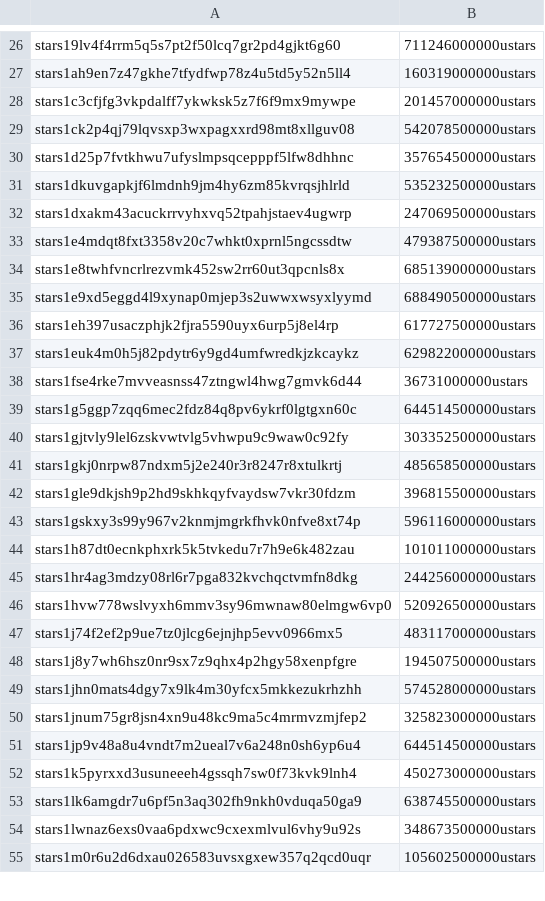
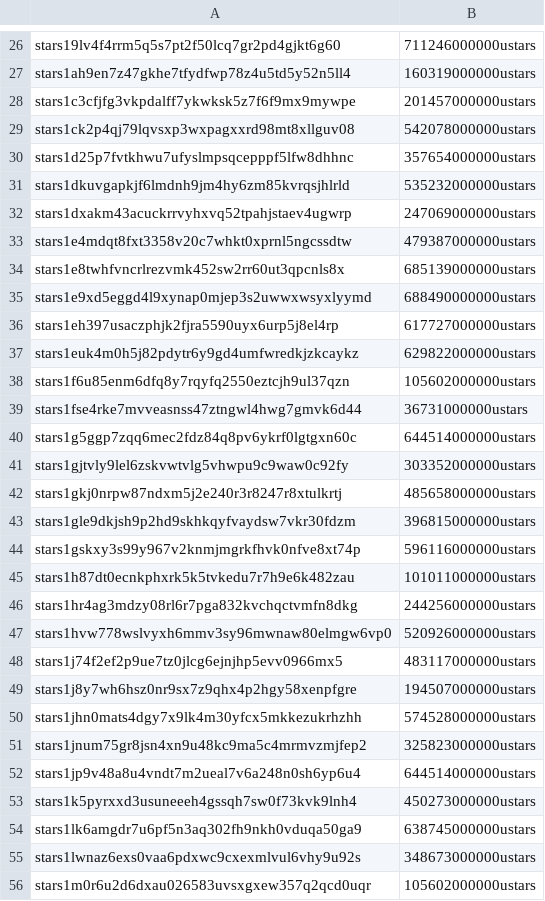
Before and after one commit to public-awesome/mainnet, a CSV file: stargaze-1/accounts/accounts.csv, drawn as a sheet; only a part is shown, gaps mark what is left out; the diff covers the shown part only.

```diff
--- a/stargaze-1/accounts/accounts.csv
+++ b/stargaze-1/accounts/accounts.csv
@@ -28,16 +28,17 @@ stars1ah9en7z47gkhe7tfydfwp78z4u5td5y52n5ll4,160319000000ustars
 stars1c3cfjfg3vkpdalff7ykwksk5z7f6f9mx9mywpe,201457000000ustars
-stars1ck2p4qj79lqvsxp3wxpagxxrd98mt8xllguv08,542078500000ustars
-stars1d25p7fvtkhwu7ufyslmpsqcepppf5lfw8dhhnc,357654500000ustars
-stars1dkuvgapkjf6lmdnh9jm4hy6zm85kvrqsjhlrld,535232500000ustars
-stars1dxakm43acuckrrvyhxvq52tpahjstaev4ugwrp,247069500000ustars
-stars1e4mdqt8fxt3358v20c7whkt0xprnl5ngcssdtw,479387500000ustars
+stars1ck2p4qj79lqvsxp3wxpagxxrd98mt8xllguv08,542078000000ustars
+stars1d25p7fvtkhwu7ufyslmpsqcepppf5lfw8dhhnc,357654000000ustars
+stars1dkuvgapkjf6lmdnh9jm4hy6zm85kvrqsjhlrld,535232000000ustars
+stars1dxakm43acuckrrvyhxvq52tpahjstaev4ugwrp,247069000000ustars
+stars1e4mdqt8fxt3358v20c7whkt0xprnl5ngcssdtw,479387000000ustars
 stars1e8twhfvncrlrezvmk452sw2rr60ut3qpcnls8x,685139000000ustars
-stars1e9xd5eggd4l9xynap0mjep3s2uwwxwsyxlyymd,688490500000ustars
-stars1eh397usaczphjk2fjra5590uyx6urp5j8el4rp,617727500000ustars
+stars1e9xd5eggd4l9xynap0mjep3s2uwwxwsyxlyymd,688490000000ustars
+stars1eh397usaczphjk2fjra5590uyx6urp5j8el4rp,617727000000ustars
 stars1euk4m0h5j82pdytr6y9gd4umfwredkjzkcaykz,629822000000ustars
+stars1f6u85enm6dfq8y7rqyfq2550eztcjh9ul37qzn,105602000000ustars
 stars1fse4rke7mvveasnss47ztngwl4hwg7gmvk6d44,36731000000ustars
-stars1g5ggp7zqq6mec2fdz84q8pv6ykrf0lgtgxn60c,644514500000ustars
-stars1gjtvly9lel6zskvwtvlg5vhwpu9c9waw0c92fy,303352500000ustars
-stars1gkj0nrpw87ndxm5j2e240r3r8247r8xtulkrtj,485658500000ustars
-stars1gle9dkjsh9p2hd9skhkqyfvaydsw7vkr30fdzm,396815500000ustars
+stars1g5ggp7zqq6mec2fdz84q8pv6ykrf0lgtgxn60c,644514000000ustars
+stars1gjtvly9lel6zskvwtvlg5vhwpu9c9waw0c92fy,303352000000ustars
+stars1gkj0nrpw87ndxm5j2e240r3r8247r8xtulkrtj,485658000000ustars
+stars1gle9dkjsh9p2hd9skhkqyfvaydsw7vkr30fdzm,396815000000ustars
 stars1gskxy3s99y967v2knmjmgrkfhvk0nfve8xt74p,596116000000ustars
@@ -45,11 +46,11 @@ stars1h87dt0ecnkphxrk5k5tvkedu7r7h9e6k482zau,101011000000ustars
 stars1hr4ag3mdzy08rl6r7pga832kvchqctvmfn8dkg,244256000000ustars
-stars1hvw778wslvyxh6mmv3sy96mwnaw80elmgw6vp0,520926500000ustars
+stars1hvw778wslvyxh6mmv3sy96mwnaw80elmgw6vp0,520926000000ustars
 stars1j74f2ef2p9ue7tz0jlcg6ejnjhp5evv0966mx5,483117000000ustars
-stars1j8y7wh6hsz0nr9sx7z9qhx4p2hgy58xenpfgre,194507500000ustars
+stars1j8y7wh6hsz0nr9sx7z9qhx4p2hgy58xenpfgre,194507000000ustars
 stars1jhn0mats4dgy7x9lk4m30yfcx5mkkezukrhzhh,574528000000ustars
 stars1jnum75gr8jsn4xn9u48kc9ma5c4mrmvzmjfep2,325823000000ustars
-stars1jp9v48a8u4vndt7m2ueal7v6a248n0sh6yp6u4,644514500000ustars
+stars1jp9v48a8u4vndt7m2ueal7v6a248n0sh6yp6u4,644514000000ustars
 stars1k5pyrxxd3usuneeeh4gssqh7sw0f73kvk9lnh4,450273000000ustars
-stars1lk6amgdr7u6pf5n3aq302fh9nkh0vduqa50ga9,638745500000ustars
-stars1lwnaz6exs0vaa6pdxwc9cxexmlvul6vhy9u92s,348673500000ustars
-stars1m0r6u2d6dxau026583uvsxgxew357q2qcd0uqr,105602500000ustars
+stars1lk6amgdr7u6pf5n3aq302fh9nkh0vduqa50ga9,638745000000ustars
+stars1lwnaz6exs0vaa6pdxwc9cxexmlvul6vhy9u92s,348673000000ustars
+stars1m0r6u2d6dxau026583uvsxgxew357q2qcd0uqr,105602000000ustars
```
Also changed, not shown: 3 added rows and 24 edited cells elsewhere in this file, 1 other file.
